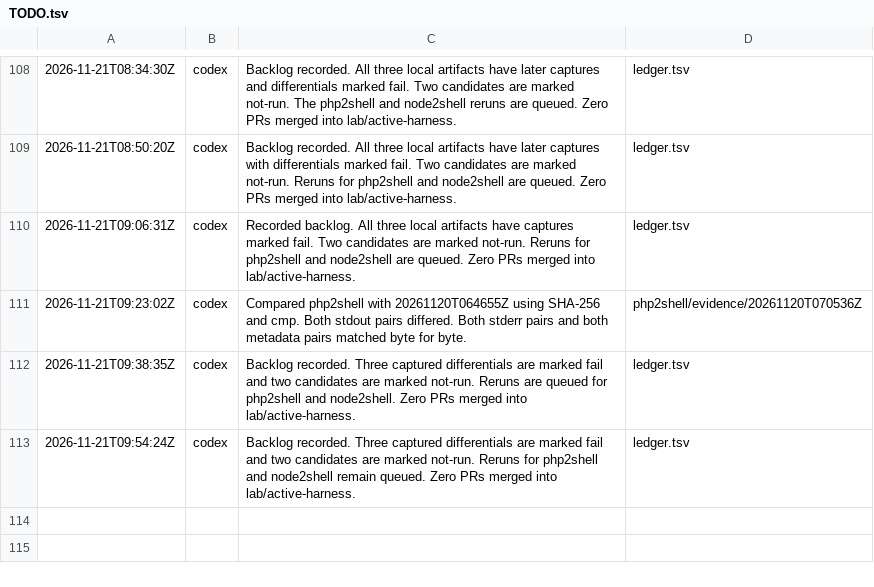
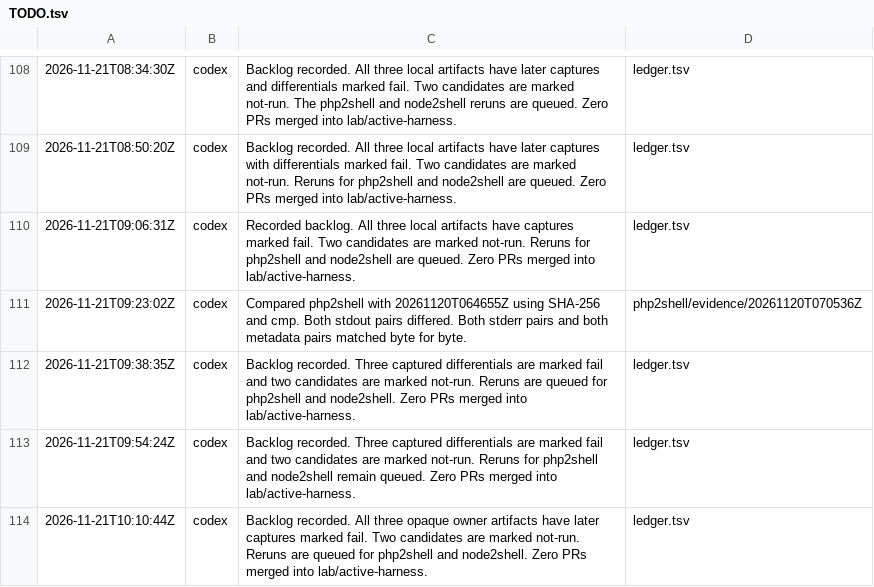
Before and after one commit to detreaba/artex-community-skills, a TSV file: lab/TODO.tsv, drawn as a sheet; only a part is shown, gaps mark what is left out; the diff names each change by its address in the sheet, - before the commit and + after, or states it on an @@ line.

```diff
--- a/lab/TODO.tsv
+++ b/lab/TODO.tsv
+row 114: 2026-11-21T10:10:44Z | codex | Backlog recorded. All three opaque owner artifacts have later captures marked fail. Two candidates are marked not-run. Reruns are queued for php2shell and node2shell. Zero PRs merged into lab/active-harness. | ledger.tsv
```
Also changed, not shown: 1 other file.
